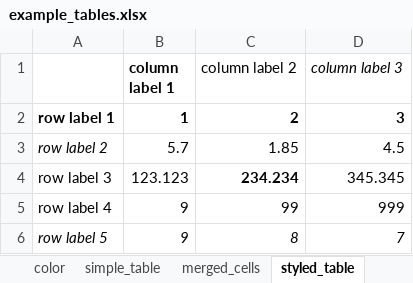
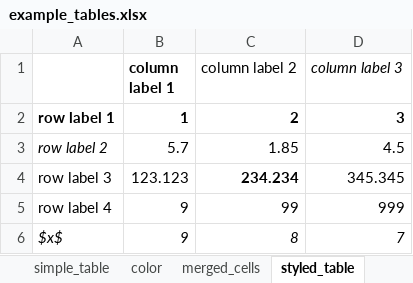
Before and after one commit to michaelkirker/excel2latexviapython, an Excel workbook: Example/example_tables.xlsx, sheet styled_table, drawn as a sheet; values as stored, in another font and other column widths than the file's, no borders; the diff names each change by its address in the sheet, - before the commit and + after, or states it on an @@ line.

Commit message:
Cleaned up Readme for better instructions, moved e2lvp.py into main directory. Added new example table showing LaTeX math code

```diff
--- a/Example/example_tables.xlsx (sheet styled_table)
+++ b/Example/example_tables.xlsx (sheet styled_table)
@@ sheet tab order changed: simple_table | color | merged_cells | styled_table @@
-A6: row label 5
+A6: $x$
```
Also changed, not shown: other sheet tabs, 9 other files.
